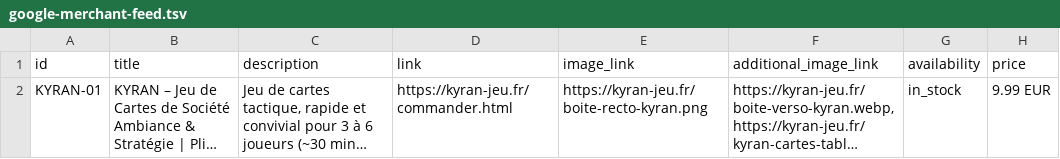
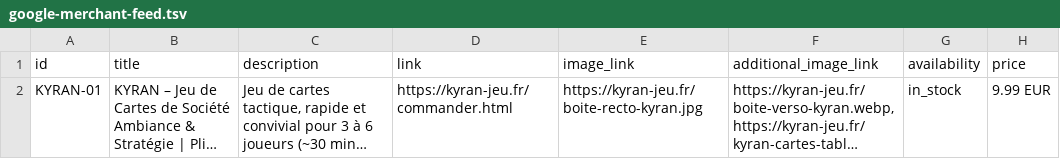
Before and after one commit to Cmssmc-code/kyran-jeu, a TSV file: google-merchant-feed.tsv, drawn as a sheet; only a part is shown; long unchanged cells end in …; the diff names each change by its address in the sheet, - before the commit and + after, or states it on an @@ line.

```diff
--- a/google-merchant-feed.tsv
+++ b/google-merchant-feed.tsv
-E2 (image_link): https://kyran-jeu.fr/boite-recto-kyran.png
+E2 (image_link): https://kyran-jeu.fr/boite-recto-kyran.jpg
```
Also changed, not shown: 43 other files.
